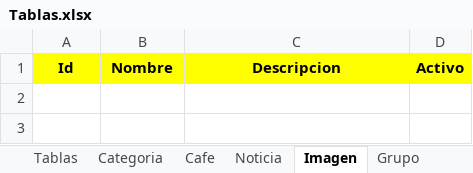
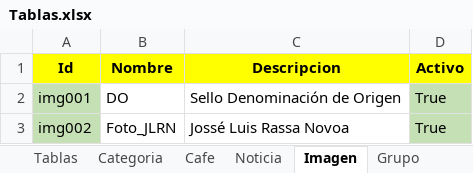
Before and after one commit to Apollo-XVIII/semana-1-2-html, an Excel workbook: Tablas.xlsx, sheet Imagen, drawn as a sheet; values as stored, in another font and other column widths than the file's, no borders; the diff names each change by its address in the sheet, - before the commit and + after, or states it on an @@ line.

```diff
--- a/Tablas.xlsx (sheet Imagen)
+++ b/Tablas.xlsx (sheet Imagen)
+row 2: img001 | DO | Sello Denominación de Origen | True
+row 3: img002 | Foto_JLRN | Jossé Luis Rassa Novoa | True
```
Also changed, not shown: sheet Tablas, sheet Cafe, sheet Categoria, sheet Grupo.
